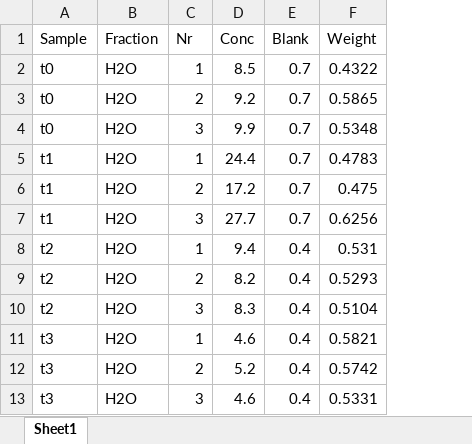
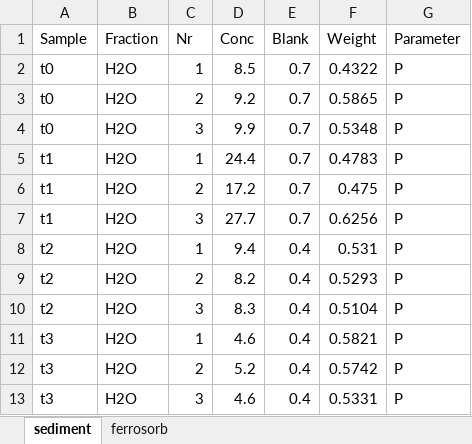
Before and after one commit to harmvankup/AarhusExperiment, an Excel workbook: input/SequentialExtractions.xlsx, sheet sediment, drawn as a sheet; only a part is shown; values as stored, in another font and other column widths than the file's, no borders; the diff names each change by its address in the sheet, - before the commit and + after, or states it on an @@ line.

```diff
--- a/input/SequentialExtractions.xlsx (sheet sediment)
+++ b/input/SequentialExtractions.xlsx (sheet sediment)
-sheet tab: Sheet1
+sheet tab: sediment
+sheet tab: ferrosorb
+column G (Parameter), rows 2-13: all P
```
Also changed, not shown: 3 other files.
